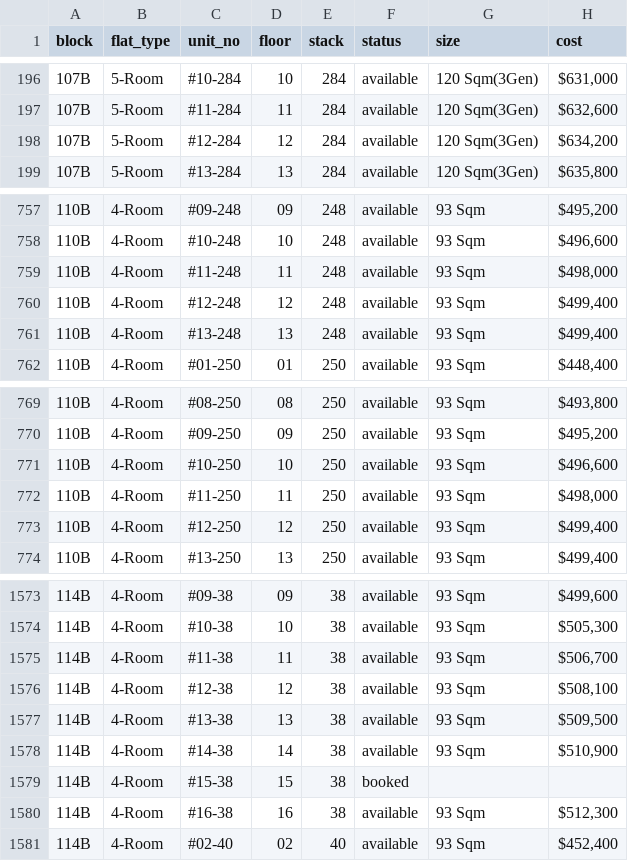
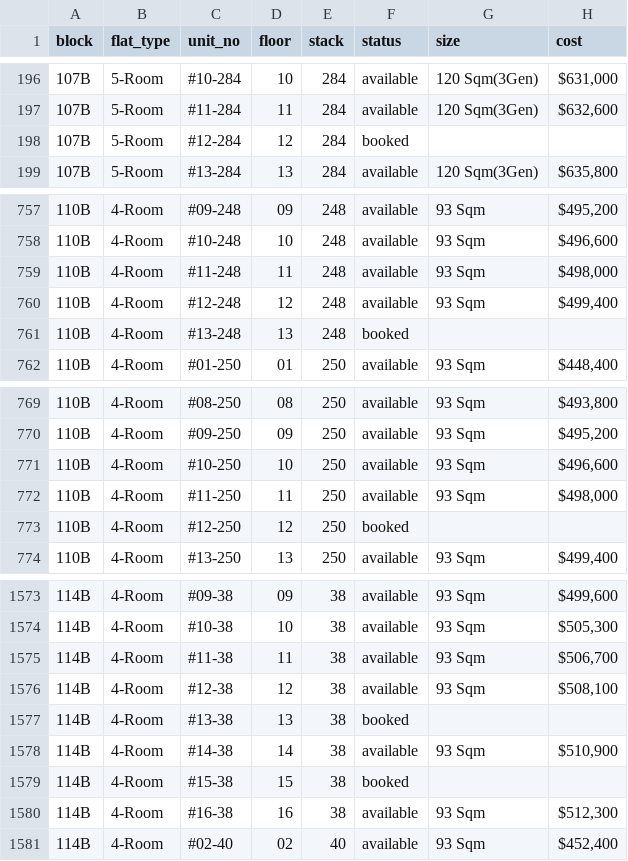
Before and after one commit to davidchua/hdb_scraper, a CSV file: data/bidadari_2.csv, drawn as a sheet; only a part is shown, gaps mark what is left out; the diff names each change by its address in the sheet, - before the commit and + after, or states it on an @@ line.

Commit message:
Updated bidadari feb data on Thu Aug  4 12:30:45 SGT 2016

```diff
--- a/data/bidadari_2.csv
+++ b/data/bidadari_2.csv
-F198 (status): available
+F198 (status): booked
-G198 (size): 120 Sqm(3Gen)
+G198 (size): (empty)
-H198 (cost): $634,200
+H198 (cost): (empty)
-F761 (status): available
+F761 (status): booked
-G761 (size): 93 Sqm
+G761 (size): (empty)
-H761 (cost): $499,400
+H761 (cost): (empty)
-F773 (status): available
+F773 (status): booked
-G773 (size): 93 Sqm
+G773 (size): (empty)
-H773 (cost): $499,400
+H773 (cost): (empty)
-F1577 (status): available
+F1577 (status): booked
-G1577 (size): 93 Sqm
+G1577 (size): (empty)
-H1577 (cost): $509,500
+H1577 (cost): (empty)
```
Also changed, not shown: 2 other files.
